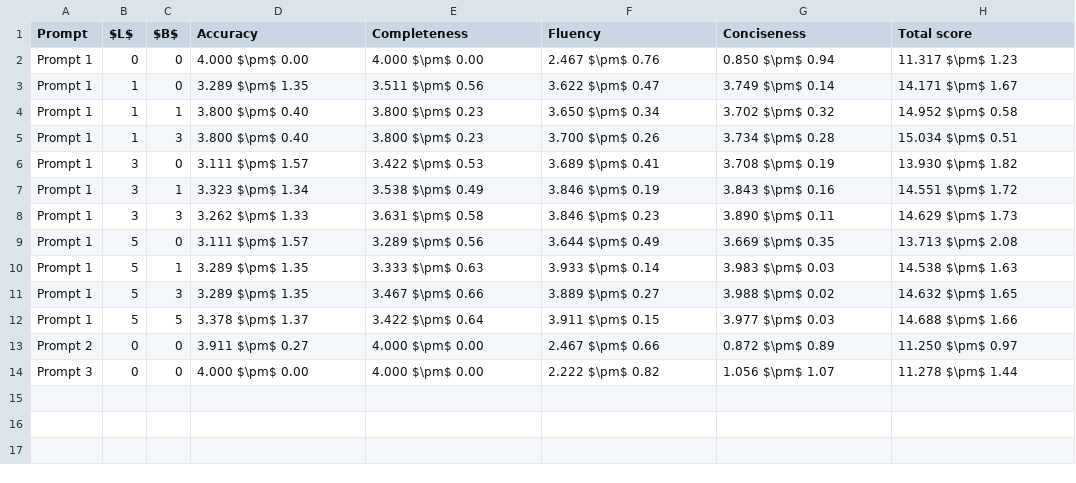
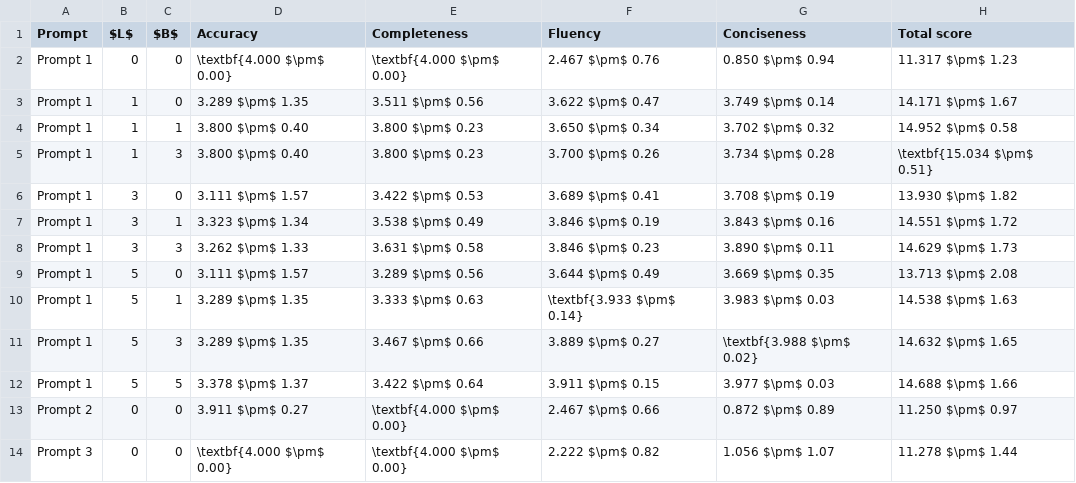
Before and after one commit to sibyl-dev/Explingo, a CSV file: full-experiment/results/results_by_technique.csv, drawn as a sheet.

Commit message:
Bolding results

```diff
--- a/full-experiment/results/results_by_technique.csv
+++ b/full-experiment/results/results_by_technique.csv
@@ -1,6 +1,6 @@
 Prompt,$L$,$B$,Accuracy,Completeness,Fluency,Conciseness,Total score
-Prompt 1,0,0,4.000 $\pm$ 0.00,4.000 $\pm$ 0.00,2.467 $\pm$ 0.76,0.850 $\pm$ 0.94,11.317 $\pm$ 1.23
+Prompt 1,0,0,\textbf{4.000 $\pm$ 0.00},\textbf{4.000 $\pm$ 0.00},2.467 $\pm$ 0.76,0.850 $\pm$ 0.94,11.317 $\pm$ 1.23
 Prompt 1,1,0,3.289 $\pm$ 1.35,3.511 $\pm$ 0.56,3.622 $\pm$ 0.47,3.749 $\pm$ 0.14,14.171 $\pm$ 1.67
 Prompt 1,1,1,3.800 $\pm$ 0.40,3.800 $\pm$ 0.23,3.650 $\pm$ 0.34,3.702 $\pm$ 0.32,14.952 $\pm$ 0.58
-Prompt 1,1,3,3.800 $\pm$ 0.40,3.800 $\pm$ 0.23,3.700 $\pm$ 0.26,3.734 $\pm$ 0.28,15.034 $\pm$ 0.51
+Prompt 1,1,3,3.800 $\pm$ 0.40,3.800 $\pm$ 0.23,3.700 $\pm$ 0.26,3.734 $\pm$ 0.28,\textbf{15.034 $\pm$ 0.51}
 Prompt 1,3,0,3.111 $\pm$ 1.57,3.422 $\pm$ 0.53,3.689 $\pm$ 0.41,3.708 $\pm$ 0.19,13.930 $\pm$ 1.82
@@ -9,6 +9,6 @@ Prompt 1,3,3,3.262 $\pm$ 1.33,3.631 $\pm$ 0.58,3.846 $\pm$ 0.23,3.890 $\pm$ 0.11
 Prompt 1,5,0,3.111 $\pm$ 1.57,3.289 $\pm$ 0.56,3.644 $\pm$ 0.49,3.669 $\pm$ 0.35,13.713 $\pm$ 2.08
-Prompt 1,5,1,3.289 $\pm$ 1.35,3.333 $\pm$ 0.63,3.933 $\pm$ 0.14,3.983 $\pm$ 0.03,14.538 $\pm$ 1.63
-Prompt 1,5,3,3.289 $\pm$ 1.35,3.467 $\pm$ 0.66,3.889 $\pm$ 0.27,3.988 $\pm$ 0.02,14.632 $\pm$ 1.65
+Prompt 1,5,1,3.289 $\pm$ 1.35,3.333 $\pm$ 0.63,\textbf{3.933 $\pm$ 0.14},3.983 $\pm$ 0.03,14.538 $\pm$ 1.63
+Prompt 1,5,3,3.289 $\pm$ 1.35,3.467 $\pm$ 0.66,3.889 $\pm$ 0.27,\textbf{3.988 $\pm$ 0.02},14.632 $\pm$ 1.65
 Prompt 1,5,5,3.378 $\pm$ 1.37,3.422 $\pm$ 0.64,3.911 $\pm$ 0.15,3.977 $\pm$ 0.03,14.688 $\pm$ 1.66
-Prompt 2,0,0,3.911 $\pm$ 0.27,4.000 $\pm$ 0.00,2.467 $\pm$ 0.66,0.872 $\pm$ 0.89,11.250 $\pm$ 0.97
-Prompt 3,0,0,4.000 $\pm$ 0.00,4.000 $\pm$ 0.00,2.222 $\pm$ 0.82,1.056 $\pm$ 1.07,11.278 $\pm$ 1.44
+Prompt 2,0,0,3.911 $\pm$ 0.27,\textbf{4.000 $\pm$ 0.00},2.467 $\pm$ 0.66,0.872 $\pm$ 0.89,11.250 $\pm$ 0.97
+Prompt 3,0,0,\textbf{4.000 $\pm$ 0.00},\textbf{4.000 $\pm$ 0.00},2.222 $\pm$ 0.82,1.056 $\pm$ 1.07,11.278 $\pm$ 1.44
```
Also changed, not shown: full-experiment/results/results_by_dataset.csv, 4 other files.
